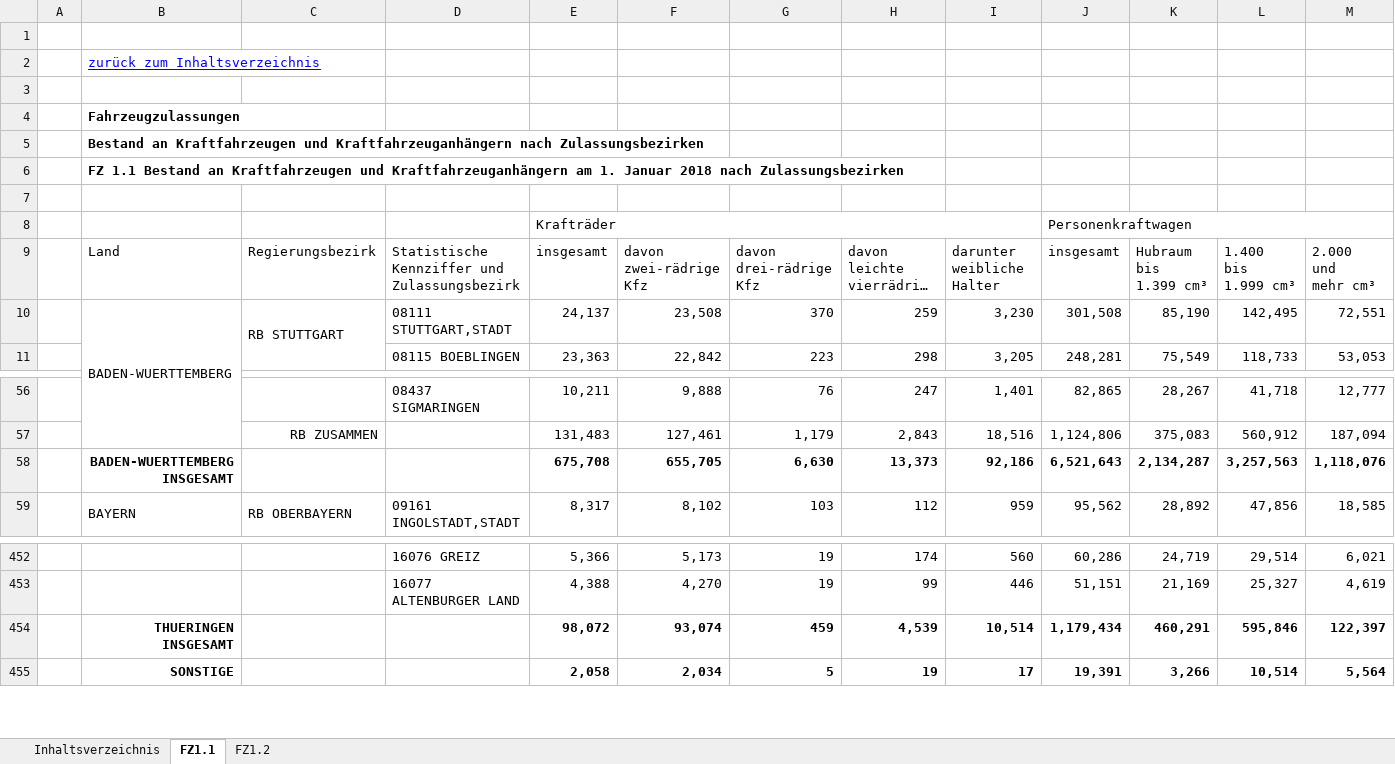
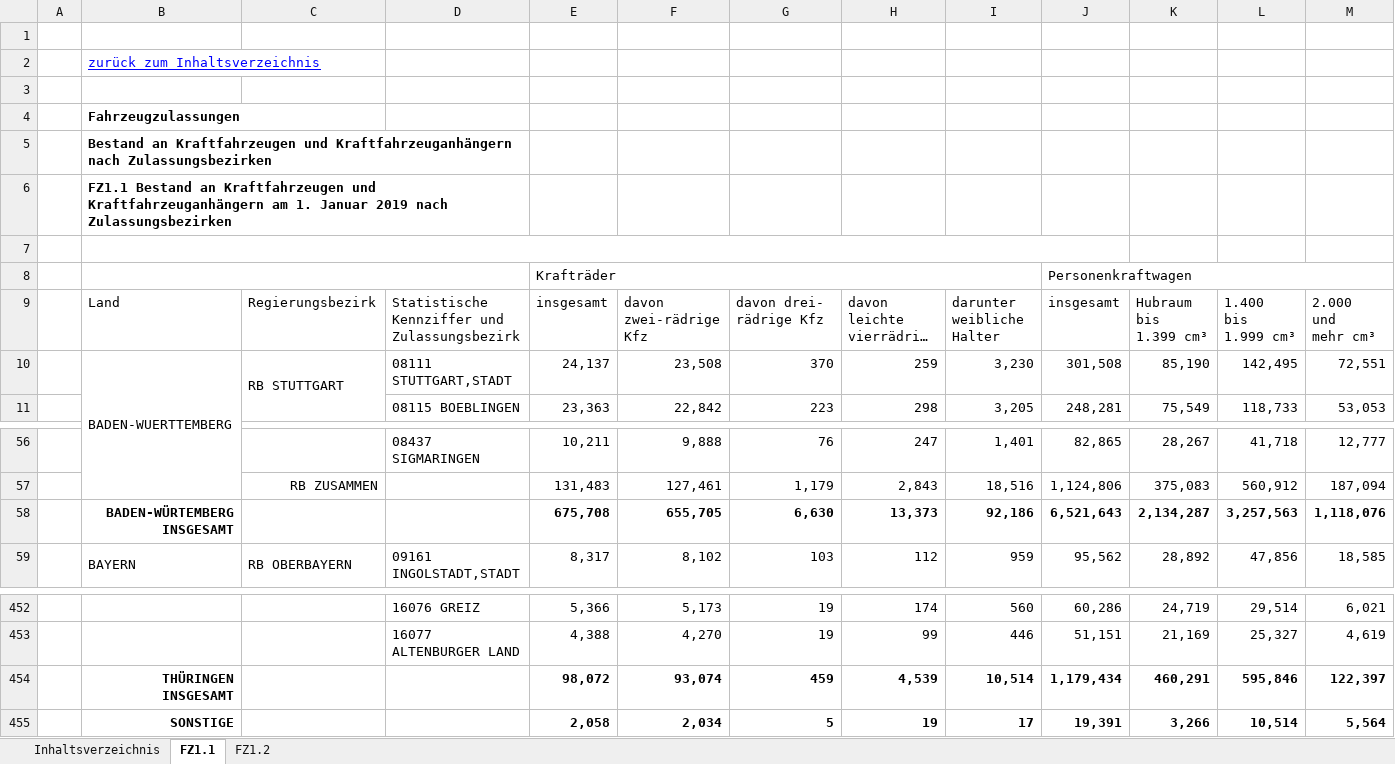
Before and after one commit to masumovic/Datenwissenschaftlair, an Excel workbook: Data/fz1_2018.xlsx, sheet FZ1.1, drawn as a sheet; only a part is shown, gaps mark what is left out; long unchanged cells end in …; values as stored, in another font and other column widths than the file's, no borders; ↵ is a line break in a cell; the diff covers the shown part only; the diff names each change by its address in the sheet, - before the commit and + after, or states it on an @@ line.

```diff
--- a/Data/fz1_2018.xlsx (sheet FZ1.1)
+++ b/Data/fz1_2018.xlsx (sheet FZ1.1)
+B4:C4 merged
+B5:D5 merged
-B6: FZ 1.1 Bestand an Kraftfahrzeugen und Kraftfahrzeuganhängern am 1. Januar 2018 nach Zulassungsbezirken
+B6: FZ1.1 Bestand an Kraftfahrzeugen und Kraftfahrzeuganhängern am 1. Januar 2019 nach Zulassungsbezirken
+B6:D6 merged
+B7:J7 merged
+B8:D8 merged
-G9: davon drei-rädrige Kfz
+G9: davon drei- ↵ rädrige Kfz
-B58: BADEN-WUERTTEMBERG INSGESAMT
+B58: BADEN-WÜRTEMBERG INSGESAMT
-B454: THUERINGEN INSGESAMT
+B454: THÜRINGEN INSGESAMT
```
Also changed, not shown: merged cells elsewhere in this sheet, sheet FZ1.2, sheet Inhaltsverzeichnis, 8 other files.
